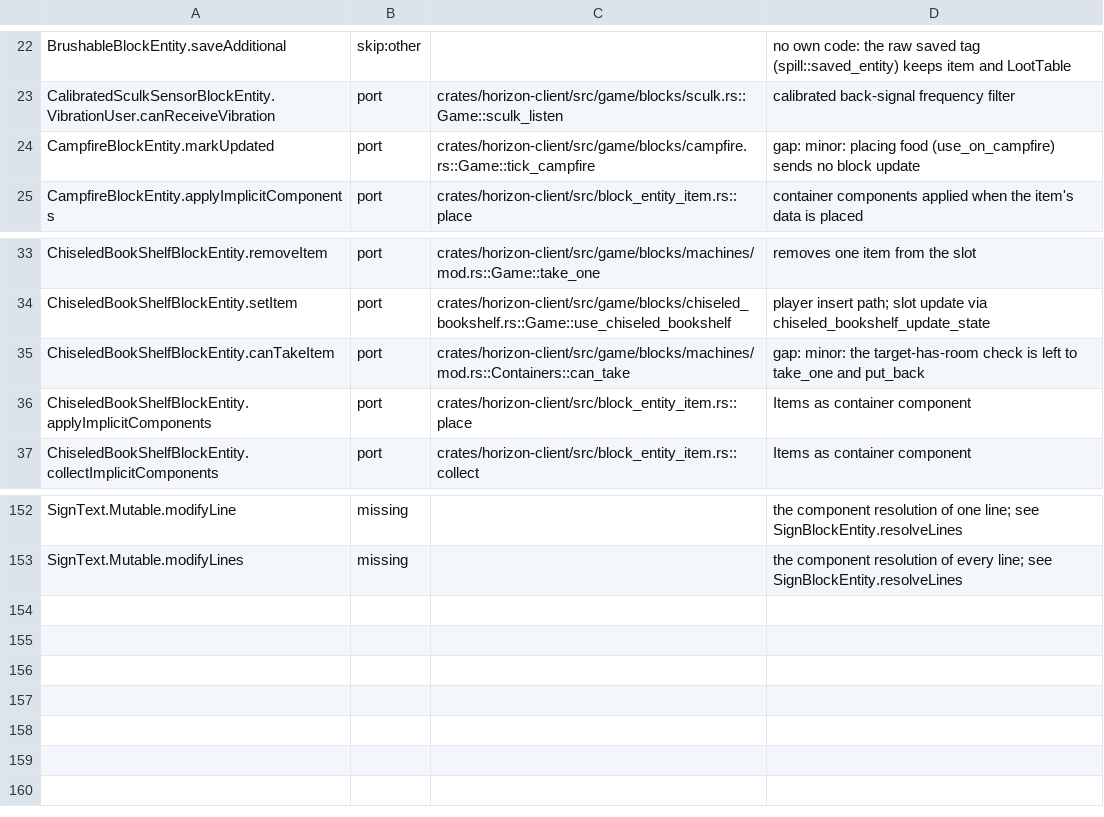
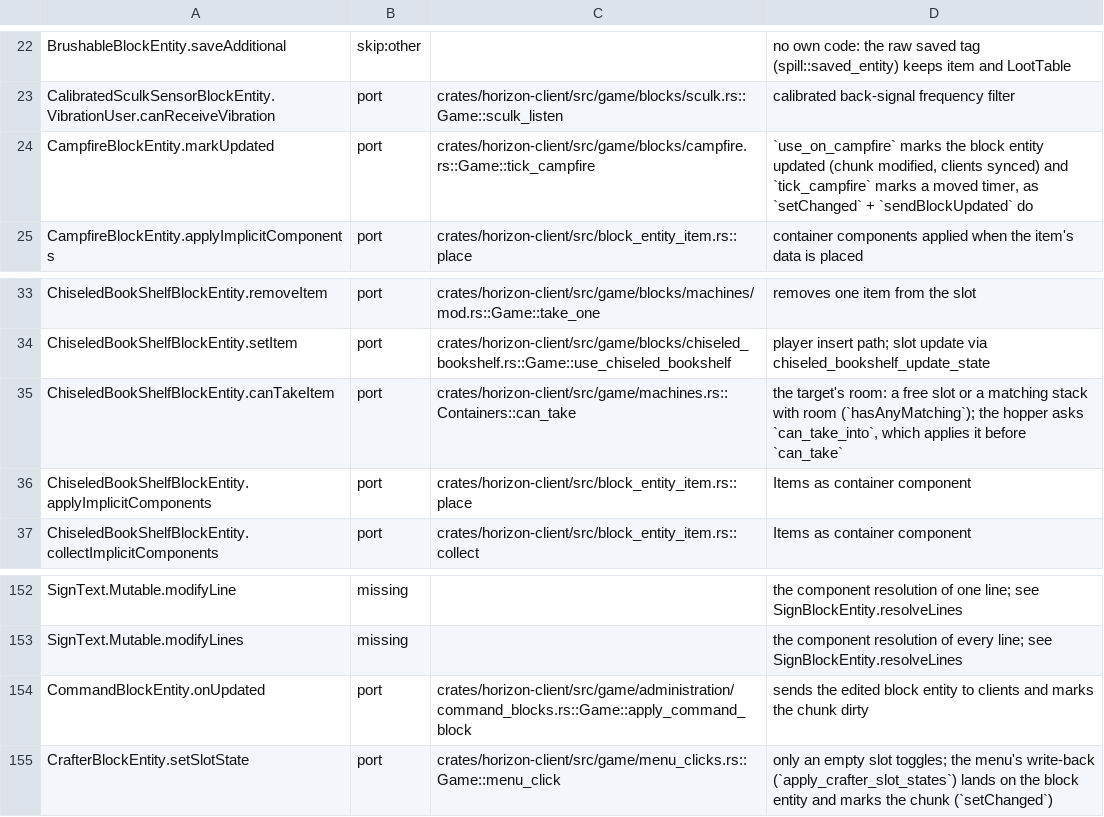
Before and after one commit to AfrobamaYT/horizon, a TSV file: tools/port_map/game2-017.tsv, drawn as a sheet; only a part is shown, gaps mark what is left out.

Commit message:
Resolve sync 28 integration tools, launcher ownership and ledger conflicts

```diff
--- a/tools/port_map/game2-017.tsv
+++ b/tools/port_map/game2-017.tsv
@@ -23,3 +23,3 @@ BrushableBlockEntity.saveAdditional	skip:other		no own code: the raw saved tag (
 CalibratedSculkSensorBlockEntity.VibrationUser.canReceiveVibration	port	crates/horizon-client/src/game/blocks/sculk.rs::Game::sculk_listen	calibrated back-signal frequency filter
-CampfireBlockEntity.markUpdated	port	crates/horizon-client/src/game/blocks/campfire.rs::Game::tick_campfire	gap: minor: placing food (use_on_campfire) sends no block update
+CampfireBlockEntity.markUpdated	port	crates/horizon-client/src/game/blocks/campfire.rs::Game::tick_campfire	`use_on_campfire` marks the block entity updated (chunk modified, clients synced) and `tick_campfire` marks a moved timer, as `setChanged` + `sendBlockUpdated` do
 CampfireBlockEntity.applyImplicitComponents	port	crates/horizon-client/src/block_entity_item.rs::place	container components applied when the item's data is placed
@@ -34,3 +34,3 @@ ChiseledBookShelfBlockEntity.removeItem	port	crates/horizon-client/src/game/bloc
 ChiseledBookShelfBlockEntity.setItem	port	crates/horizon-client/src/game/blocks/chiseled_bookshelf.rs::Game::use_chiseled_bookshelf	player insert path; slot update via chiseled_bookshelf_update_state
-ChiseledBookShelfBlockEntity.canTakeItem	port	crates/horizon-client/src/game/blocks/machines/mod.rs::Containers::can_take	gap: minor: the target-has-room check is left to take_one and put_back
+ChiseledBookShelfBlockEntity.canTakeItem	port	crates/horizon-client/src/game/machines.rs::Containers::can_take	the target's room: a free slot or a matching stack with room (`hasAnyMatching`); the hopper asks `can_take_into`, which applies it before `can_take`
 ChiseledBookShelfBlockEntity.applyImplicitComponents	port	crates/horizon-client/src/block_entity_item.rs::place	Items as container component
@@ -153 +153,3 @@ SignText.Mutable.modifyLine	missing		the component resolution of one line; see S
 SignText.Mutable.modifyLines	missing		the component resolution of every line; see SignBlockEntity.resolveLines
+CommandBlockEntity.onUpdated	port	crates/horizon-client/src/game/administration/command_blocks.rs::Game::apply_command_block	sends the edited block entity to clients and marks the chunk dirty
+CrafterBlockEntity.setSlotState	port	crates/horizon-client/src/game/menu_clicks.rs::Game::menu_click	only an empty slot toggles; the menu's write-back (`apply_crafter_slot_states`) lands on the block entity and marks the chunk (`setChanged`)
```
Also changed, not shown: tools/port_map/client2-009.tsv, tools/port_map/client2-014.tsv, 25 other files.
